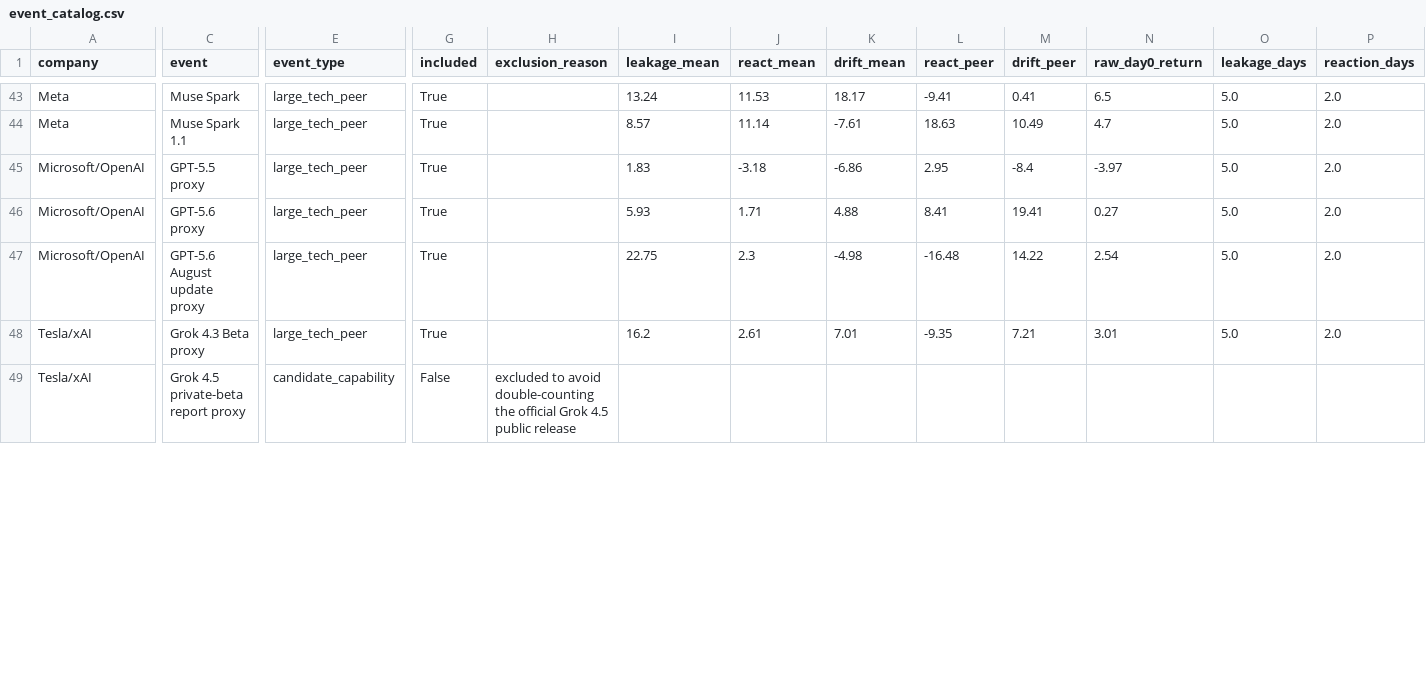
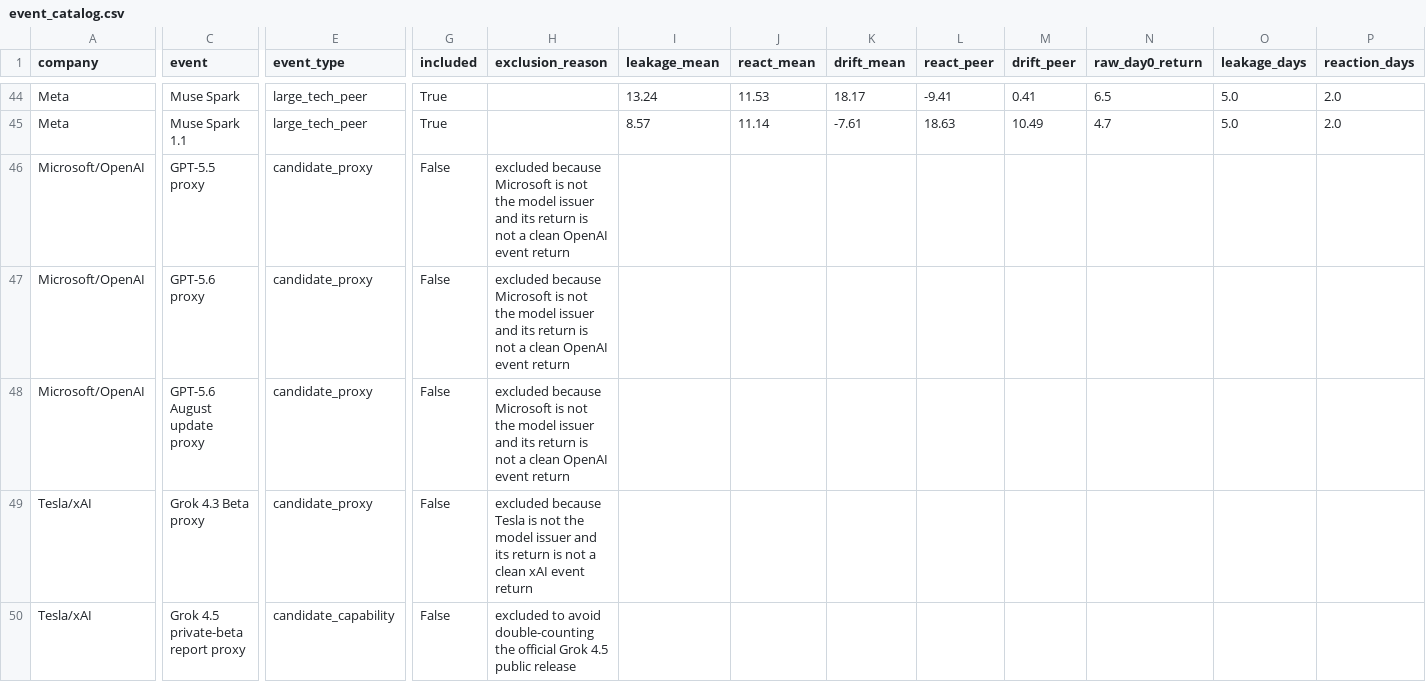
Before and after one commit to ericxuzhesheng/Zhipu-AI-Valuation, a CSV file: eventstudy/event_catalog.csv, drawn as a sheet; only a part is shown, gaps mark what is left out; addresses are those after the commit; the diff covers the shown part only; the diff names each change by its address in the sheet, - before the commit and + after, or states it on an @@ line.

```diff
--- a/eventstudy/event_catalog.csv
+++ b/eventstudy/event_catalog.csv
-E46:E49 (event_type): large_tech_peer
+E46:E49 (event_type): candidate_proxy
-G46:G49 (included): True
+G46:G49 (included): False
-H46:H48 (exclusion_reason): (empty)
+H46:H48 (exclusion_reason): excluded because Microsoft is not the model issuer and its return is not a clean OpenAI event return
-I46 (leakage_mean): 1.83
+I46 (leakage_mean): (empty)
-J46 (react_mean): -3.18
+J46 (react_mean): (empty)
-K46 (drift_mean): -6.86
+K46 (drift_mean): (empty)
-L46 (react_peer): 2.95
+L46 (react_peer): (empty)
-M46 (drift_peer): -8.4
+M46 (drift_peer): (empty)
-N46 (raw_day0_return): -3.97
+N46 (raw_day0_return): (empty)
-O46:O49 (leakage_days): 5.0
+O46:O49 (leakage_days): (empty)
-P46:P49 (reaction_days): 2.0
+P46:P49 (reaction_days): (empty)
-I47 (leakage_mean): 5.93
+I47 (leakage_mean): (empty)
-J47 (react_mean): 1.71
+J47 (react_mean): (empty)
-K47 (drift_mean): 4.88
+K47 (drift_mean): (empty)
-L47 (react_peer): 8.41
+L47 (react_peer): (empty)
-M47 (drift_peer): 19.41
+M47 (drift_peer): (empty)
-N47 (raw_day0_return): 0.27
+N47 (raw_day0_return): (empty)
-I48 (leakage_mean): 22.75
+I48 (leakage_mean): (empty)
-J48 (react_mean): 2.3
+J48 (react_mean): (empty)
-K48 (drift_mean): -4.98
+K48 (drift_mean): (empty)
-L48 (react_peer): -16.48
+L48 (react_peer): (empty)
-M48 (drift_peer): 14.22
+M48 (drift_peer): (empty)
-N48 (raw_day0_return): 2.54
+N48 (raw_day0_return): (empty)
-H49 (exclusion_reason): (empty)
+H49 (exclusion_reason): excluded because Tesla is not the model issuer and its return is not a clean xAI event return
-I49 (leakage_mean): 16.2
+I49 (leakage_mean): (empty)
-J49 (react_mean): 2.61
+J49 (react_mean): (empty)
-K49 (drift_mean): 7.01
+K49 (drift_mean): (empty)
-L49 (react_peer): -9.35
+L49 (react_peer): (empty)
-M49 (drift_peer): 7.21
+M49 (drift_peer): (empty)
-N49 (raw_day0_return): 3.01
+N49 (raw_day0_return): (empty)
```
Also changed, not shown: 2 added rows, 1 removed row and 38 edited cells elsewhere in this file, data/event_catalog_input.csv, eventstudy/event_panel.csv, 15 other files.
